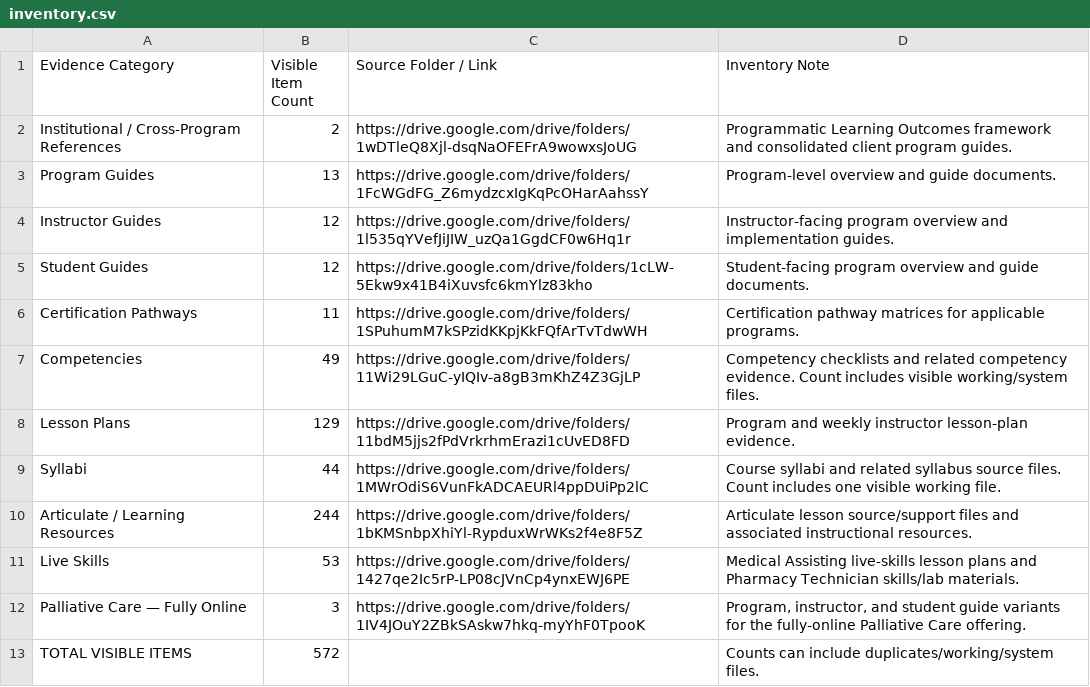
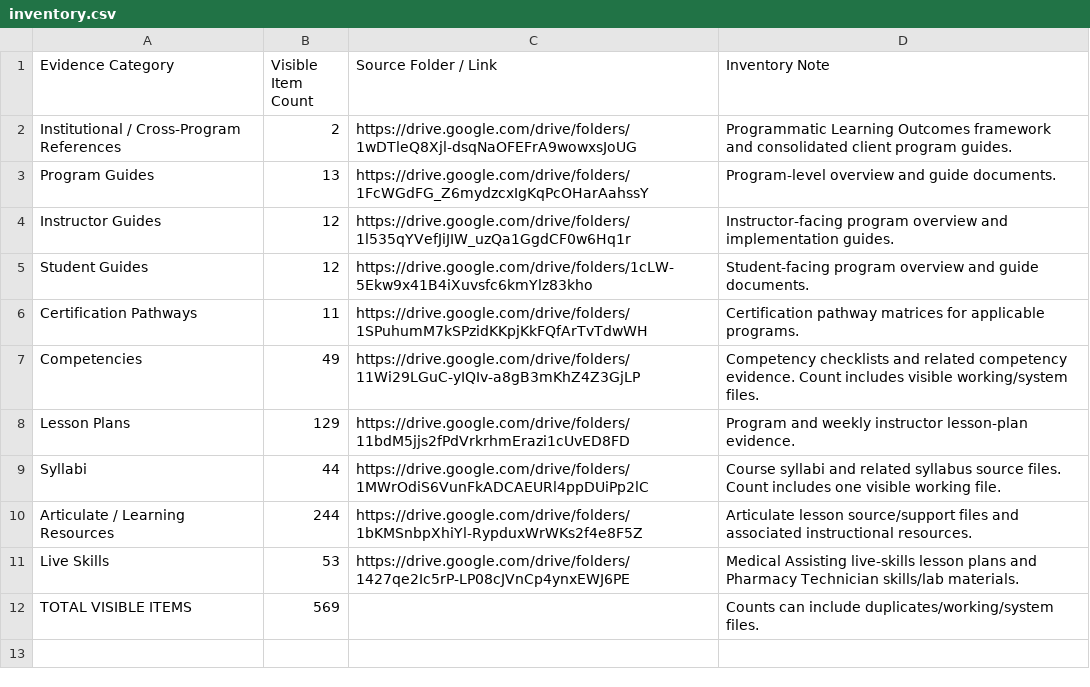
Before and after one commit to ducatifamily/Avicenna-COE-Committee-Review-Center, a CSV file: inventory.csv, drawn as a sheet.

```diff
--- a/inventory.csv
+++ b/inventory.csv
@@ -11,3 +11,2 @@ Articulate / Learning Resources,244,https://drive.google.com/drive/folders/1bKMS
 Live Skills,53,https://drive.google.com/drive/folders/1427qe2Ic5rP-LP08cJVnCp4ynxEWJ6PE,Medical Assisting live-skills lesson plans and Pharmacy Technician skills/lab materials.
-Palliative Care — Fully Online,3,https://drive.google.com/drive/folders/1IV4JOuY2ZBkSAskw7hkq-myYhF0TpooK,"Program, instructor, and student guide variants for the fully-online Palliative Care offering."
-TOTAL VISIBLE ITEMS,572,,Counts can include duplicates/working/system files.
+TOTAL VISIBLE ITEMS,569,,Counts can include duplicates/working/system files.
```
Also changed, not shown: 5 other files.
